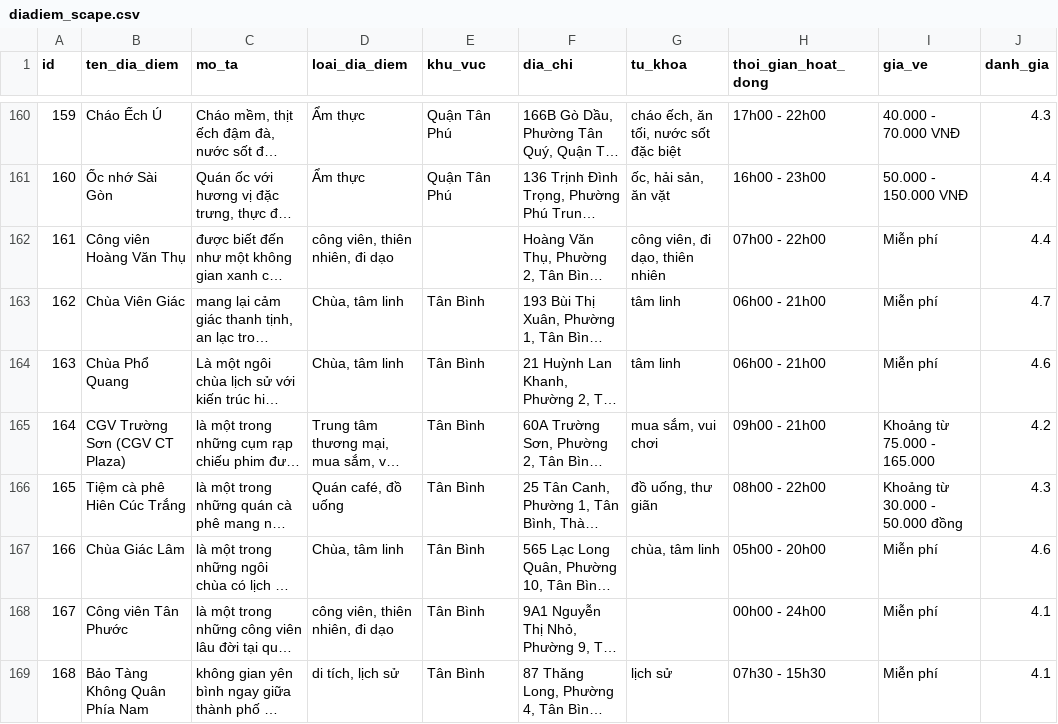
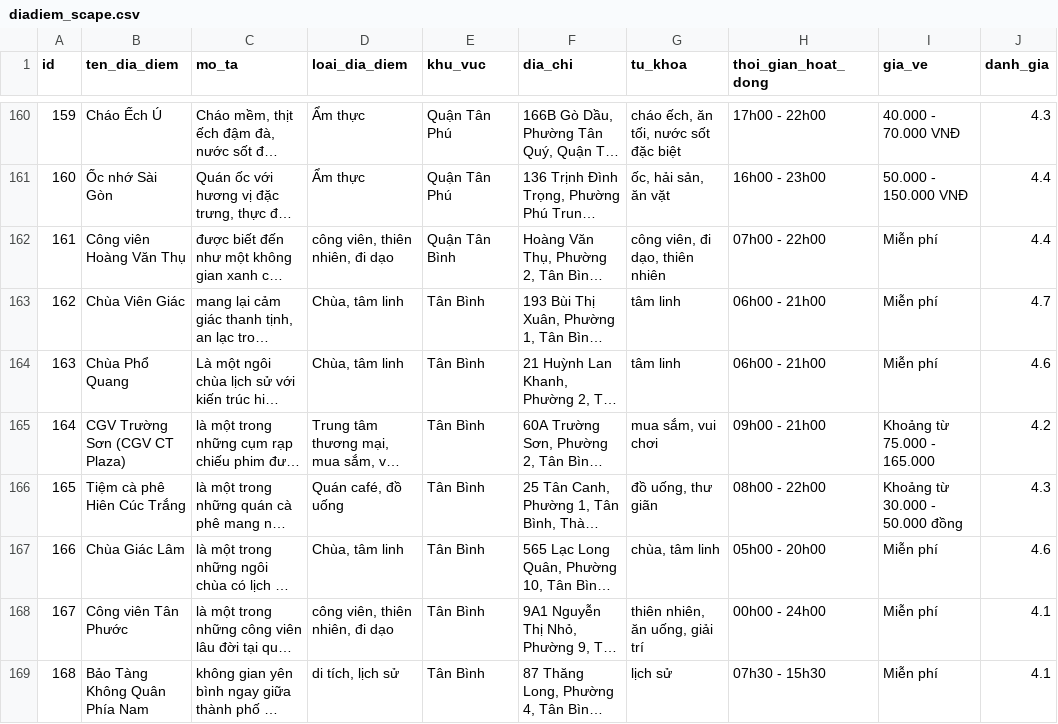
Before and after one commit to phamvangjang/ChatbotTravel_server, a CSV file: src/scape/diadiem_scape.csv, drawn as a sheet; only a part is shown, gaps mark what is left out; long unchanged cells end in …; the diff names each change by its address in the sheet, - before the commit and + after, or states it on an @@ line.

```diff
--- a/src/scape/diadiem_scape.csv
+++ b/src/scape/diadiem_scape.csv
-E162 (khu_vuc): (empty)
+E162 (khu_vuc): Quận Tân Bình
-G168 (tu_khoa): (empty)
+G168 (tu_khoa): thiên nhiên, ăn uống, giải trí
```
Also changed, not shown: 2 other files.
